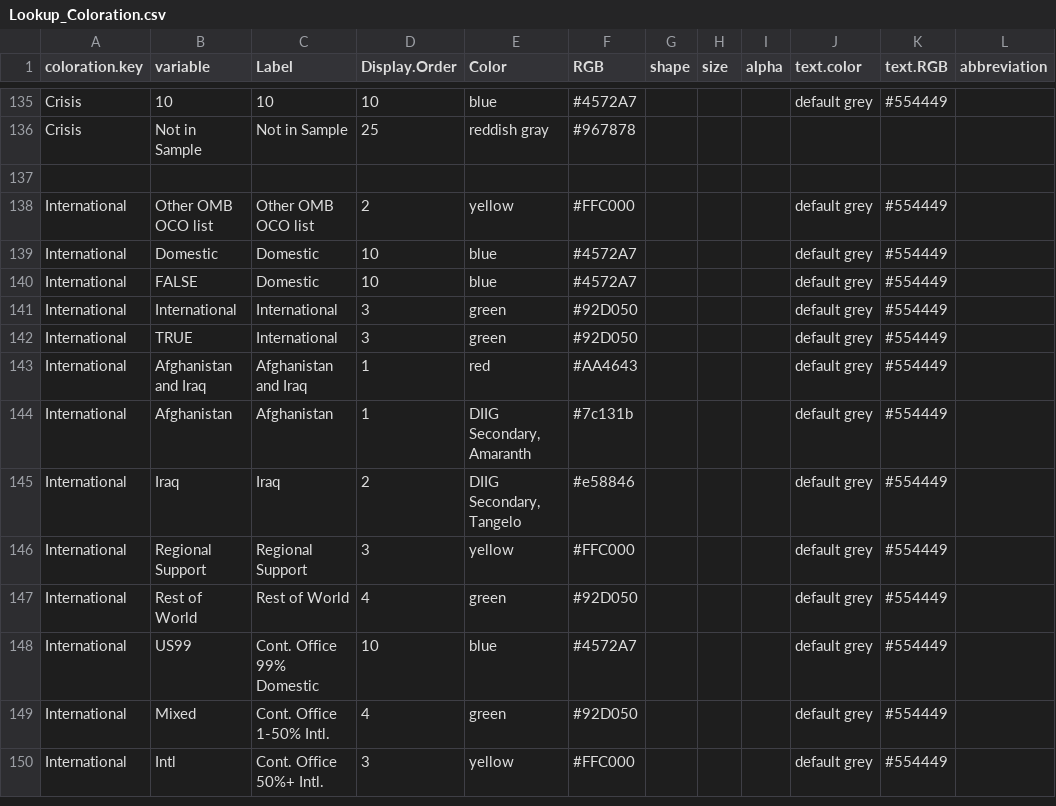
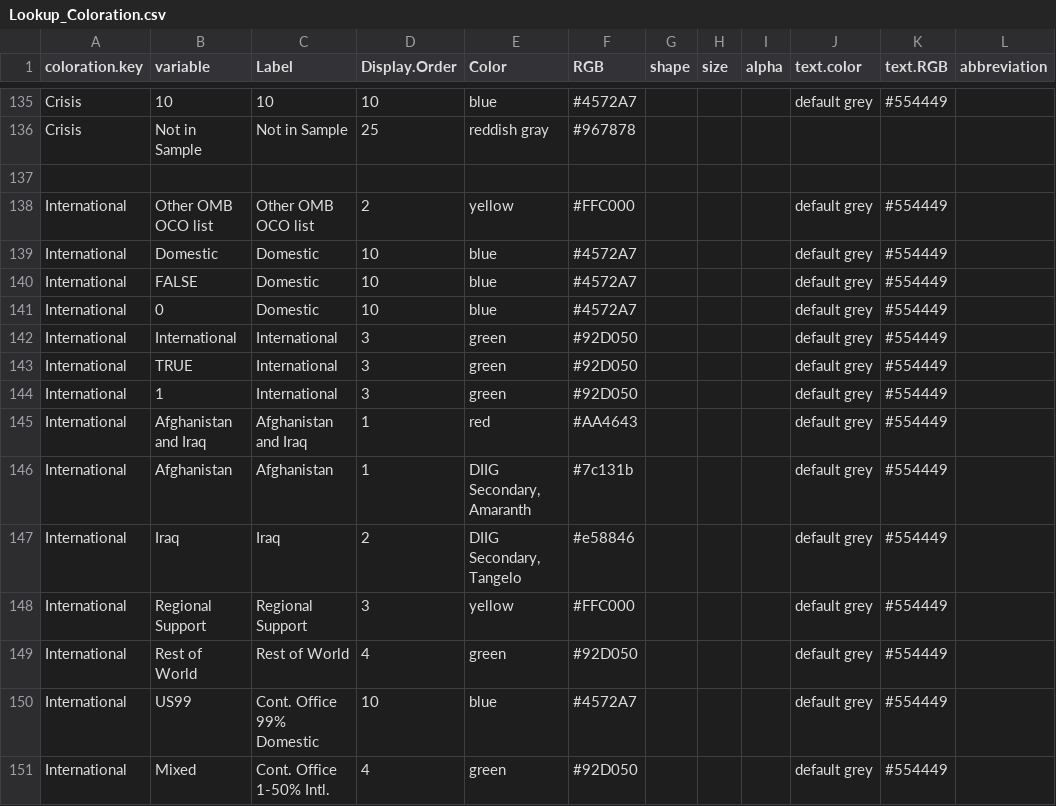
Before and after one commit to CSISdefense/Lookup-Tables, a CSV file: style/Lookup_Coloration.csv, drawn as a sheet; only a part is shown, gaps mark what is left out; the shorter side is filled out with more unchanged rows.

Commit message:
Adding 1/0 to true/false

```diff
--- a/style/Lookup_Coloration.csv
+++ b/style/Lookup_Coloration.csv
@@ -140,4 +140,6 @@ International,Domestic,Domestic,10,blue,#4572A7,,,,default grey,#554449,
 International,FALSE,Domestic,10,blue,#4572A7,,,,default grey,#554449,
+International,0,Domestic,10,blue,#4572A7,,,,default grey,#554449,
 International,International,International,3,green,#92D050,,,,default grey,#554449,
 International,TRUE,International,3,green,#92D050,,,,default grey,#554449,
+International,1,International,3,green,#92D050,,,,default grey,#554449,
 International,Afghanistan and Iraq,Afghanistan and Iraq,1,red,#AA4643,,,,default grey,#554449,
```
